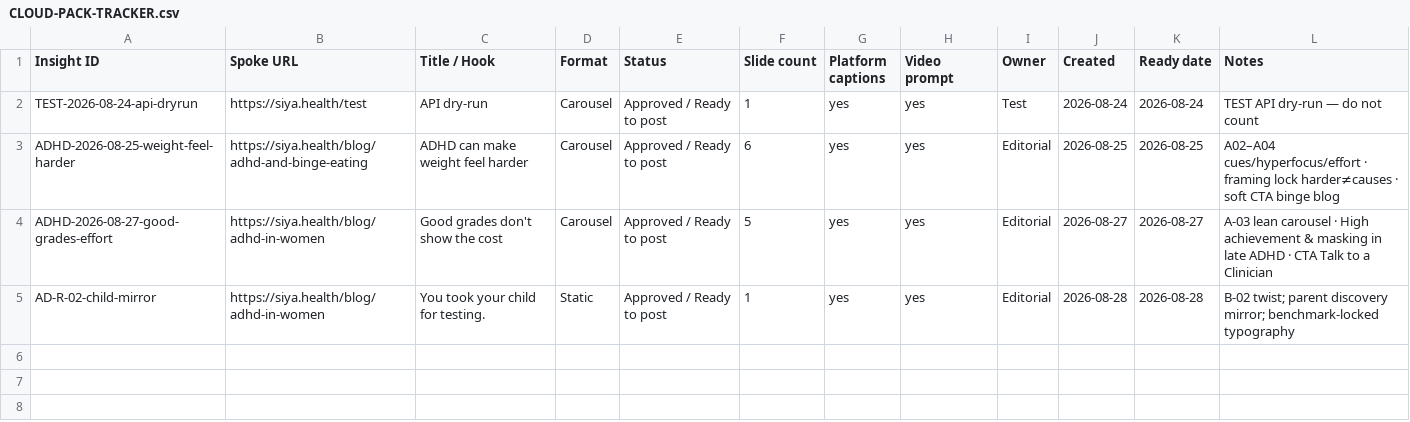
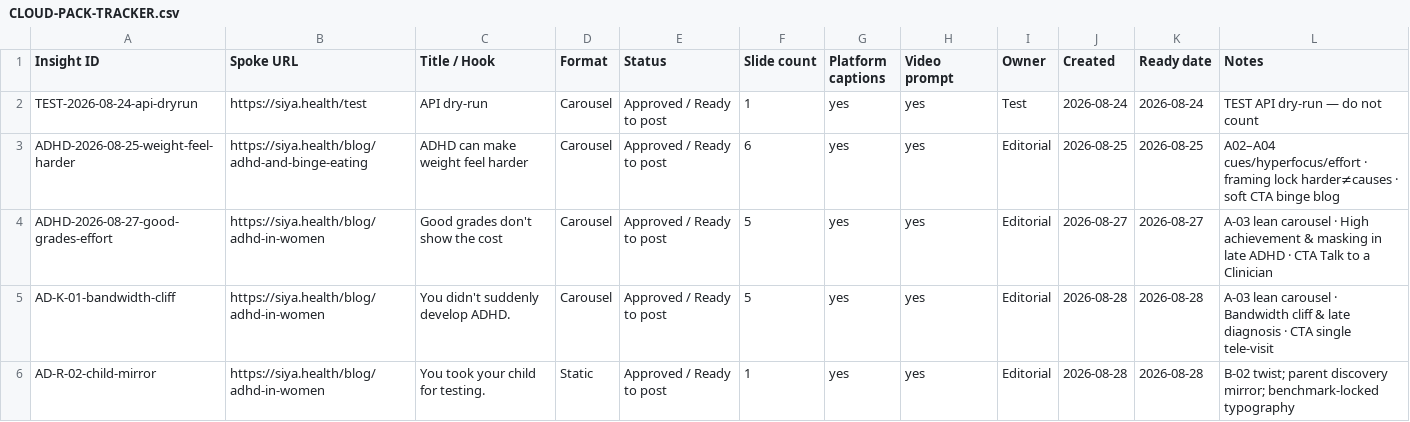
Before and after one commit to snehpandey23/amcare-os, a CSV file: apps/siya-health/brand/04-Content-Tracker/CLOUD-PACK-TRACKER.csv, drawn as a sheet.

```diff
--- a/apps/siya-health/brand/04-Content-Tracker/CLOUD-PACK-TRACKER.csv
+++ b/apps/siya-health/brand/04-Content-Tracker/CLOUD-PACK-TRACKER.csv
@@ -4,2 +4,3 @@ ADHD-2026-08-25-weight-feel-harder,https://siya.health/blog/adhd-and-binge-eatin
 ADHD-2026-08-27-good-grades-effort,https://siya.health/blog/adhd-in-women,Good grades don't show the cost,Carousel,Approved / Ready to post,5,yes,yes,Editorial,2026-08-27,2026-08-27,A-03 lean carousel · High achievement & masking in late ADHD · CTA Talk to a Clinician
+AD-K-01-bandwidth-cliff,https://siya.health/blog/adhd-in-women,You didn't suddenly develop ADHD.,Carousel,Approved / Ready to post,5,yes,yes,Editorial,2026-08-28,2026-08-28,A-03 lean carousel · Bandwidth cliff & late diagnosis · CTA single tele-visit
 AD-R-02-child-mirror,https://siya.health/blog/adhd-in-women,You took your child for testing.,Static,Approved / Ready to post,1,yes,yes,Editorial,2026-08-28,2026-08-28,B-02 twist; parent discovery mirror; benchmark-locked typography
```
Also changed, not shown: apps/siya-health/brand/04-Content-Tracker/Siya-Content-Tracker-Posts.csv, 15 other files.
